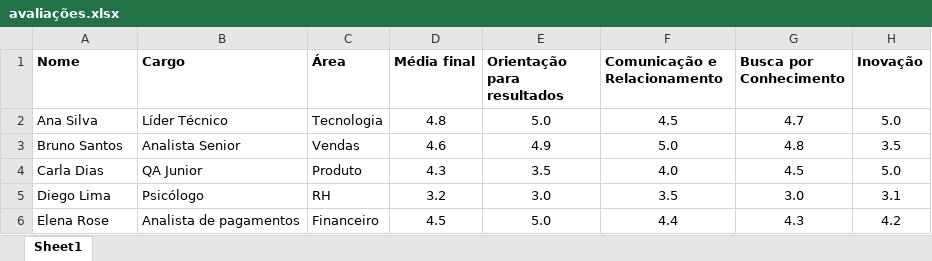
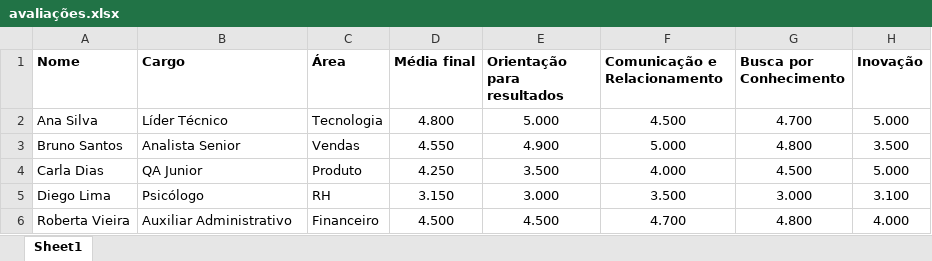
Before and after one commit to abnermsantos/gestor_avaliacoes_performance, an Excel workbook: files/avaliações.xlsx, sheet Sheet1, drawn as a sheet; values as stored, in another font and other column widths than the file's, no borders; removed rows and columns are numbered as before the commit, all else as after; the diff names each change by its address in the sheet, - before the commit and + after, or states it on an @@ line.

Commit message:
Revisão de código e refatorações
- Melhorando o fluxo com Langgraph
- Reasoning a nivel de agente
- Adicionando HIL para tomada de decisão
- Melhorando mensagens e logs

```diff
--- a/files/avaliações.xlsx (sheet Sheet1)
+++ b/files/avaliações.xlsx (sheet Sheet1)
-D2 (Média final): 4.8
+D2 (Média final): 4.800
-E2 (Orientação para resultados): 5.0
+E2 (Orientação para resultados): 5.000
-F2 (Comunicação e Relacionamento): 4.5
+F2 (Comunicação e Relacionamento): 4.500
-G2 (Busca por Conhecimento): 4.7
+G2 (Busca por Conhecimento): 4.700
-H2 (Inovação): 5.0
+H2 (Inovação): 5.000
-D3 (Média final): 4.6
+D3 (Média final): 4.550
-E3 (Orientação para resultados): 4.9
+E3 (Orientação para resultados): 4.900
-F3 (Comunicação e Relacionamento): 5.0
+F3 (Comunicação e Relacionamento): 5.000
-G3 (Busca por Conhecimento): 4.8
+G3 (Busca por Conhecimento): 4.800
-H3 (Inovação): 3.5
+H3 (Inovação): 3.500
-D4 (Média final): 4.3
+D4 (Média final): 4.250
-E4 (Orientação para resultados): 3.5
+E4 (Orientação para resultados): 3.500
-F4 (Comunicação e Relacionamento): 4.0
+F4 (Comunicação e Relacionamento): 4.000
-G4 (Busca por Conhecimento): 4.5
+G4 (Busca por Conhecimento): 4.500
-H4 (Inovação): 5.0
+H4 (Inovação): 5.000
-D5 (Média final): 3.2
+D5 (Média final): 3.150
-E5 (Orientação para resultados): 3.0
+E5 (Orientação para resultados): 3.000
-F5 (Comunicação e Relacionamento): 3.5
+F5 (Comunicação e Relacionamento): 3.500
-G5 (Busca por Conhecimento): 3.0
+G5 (Busca por Conhecimento): 3.000
-H5 (Inovação): 3.1
+H5 (Inovação): 3.100
-row 6: Elena Rose | Analista de pagamentos | Financeiro | 4.5 | 5.0 | 4.4 | 4.3 | 4.2
+row 6: Roberta Vieira | Auxiliar Administrativo | Financeiro | 4.500 | 4.500 | 4.700 | 4.800 | 4.000
```
Also changed, not shown: 5 other files.
